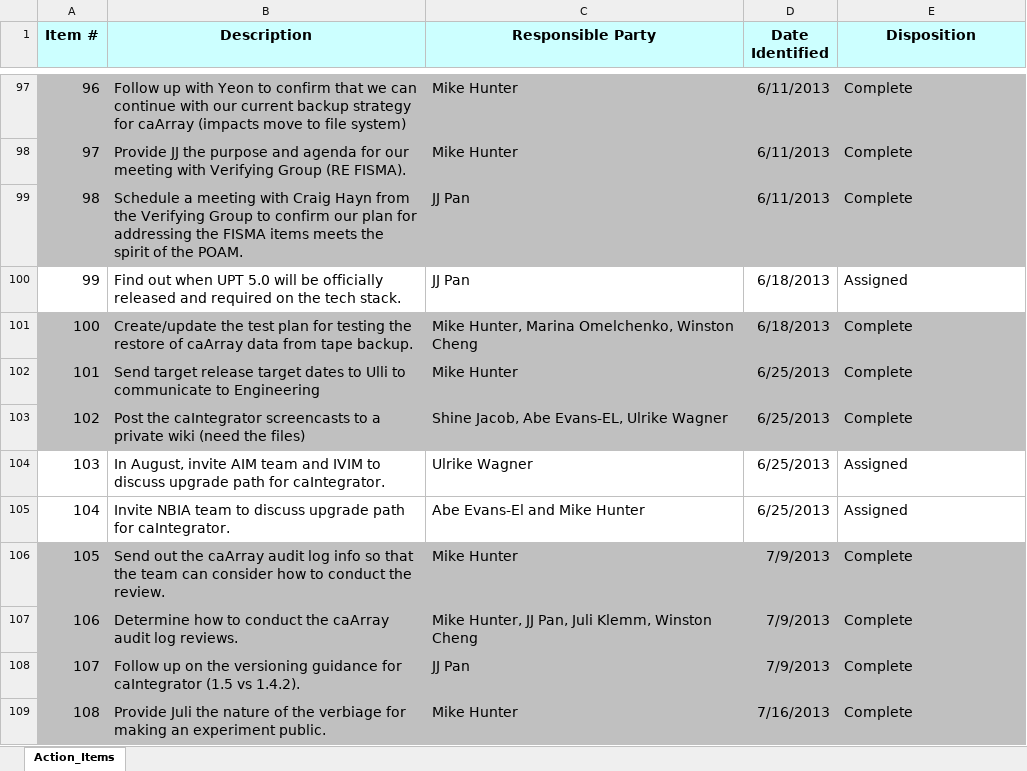
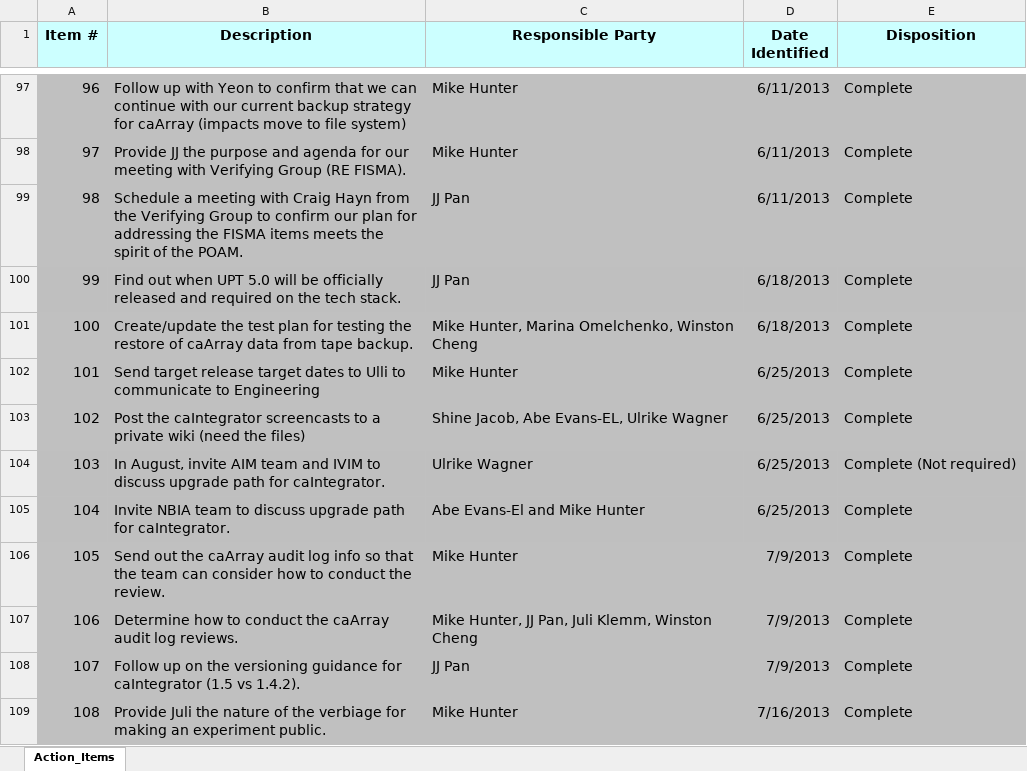
Before and after one commit to NCIP/caarray-docs, an Excel workbook: project_management/caArray_caIntegrator_Action_Items.xlsx, sheet Action_Items, drawn as a sheet; only a part is shown, gaps mark what is left out; values as stored, in another font and other column widths than the file's, no borders; the diff covers the shown part only; the diff names each change by its address in the sheet, - before the commit and + after, or states it on an @@ line.

Commit message:
updated with recent data

```diff
--- a/project_management/caArray_caIntegrator_Action_Items.xlsx (sheet Action_Items)
+++ b/project_management/caArray_caIntegrator_Action_Items.xlsx (sheet Action_Items)
-A100:E100 fill: none
+A100:E100 fill: #BFBFBF
-E100 (Disposition): Assigned
+E100 (Disposition): Complete
-A104:E105 fill: none
+A104:E105 fill: #BFBFBF
-E104 (Disposition): Assigned
+E104 (Disposition): Complete (Not required)
-E105 (Disposition): Assigned
+E105 (Disposition): Complete
```
Also changed, not shown: 6 edited cells and cell formats elsewhere in this sheet.
